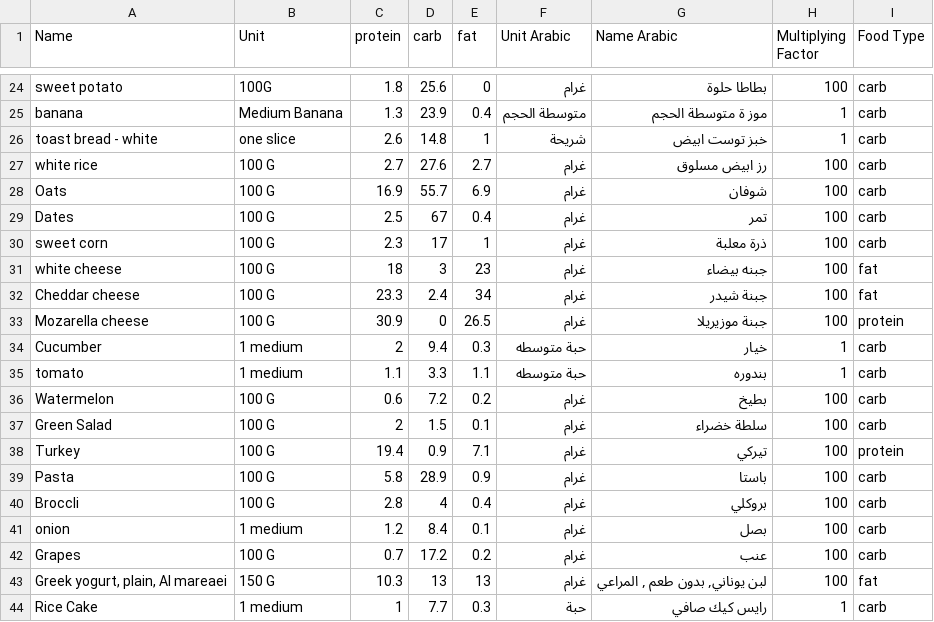
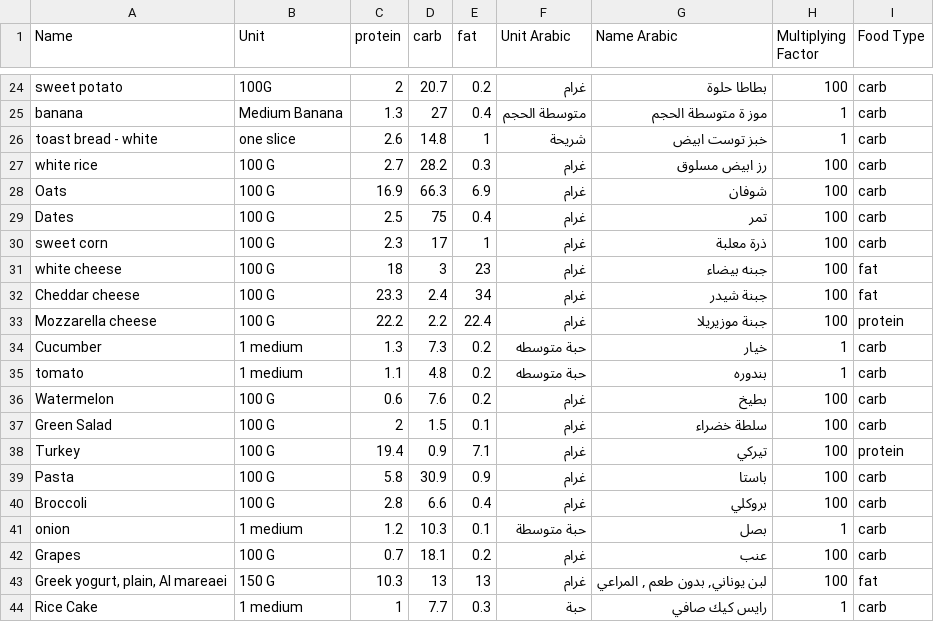
Before and after one commit to yousefowis10-boop/dietinaminute-second-try, a CSV file: nutrition/Foods.csv, drawn as a sheet; only a part is shown, gaps mark what is left out; the diff covers the shown part only; the diff names each change by its address in the sheet, - before the commit and + after, or states it on an @@ line.

```diff
--- a/nutrition/Foods.csv
+++ b/nutrition/Foods.csv
-C24 (protein): 1.8
+C24 (protein): 2
-D24 (carb): 25.6
+D24 (carb): 20.7
-E24 (fat): 0
+E24 (fat): 0.2
-D25 (carb): 23.9
+D25 (carb): 27
-D27 (carb): 27.6
+D27 (carb): 28.2
-E27 (fat): 2.7
+E27 (fat): 0.3
-D28 (carb): 55.7
+D28 (carb): 66.3
-D29 (carb): 67
+D29 (carb): 75
-A33 (Name): Mozarella cheese
+A33 (Name): Mozzarella cheese
-C33 (protein): 30.9
+C33 (protein): 22.2
-D33 (carb): 0
+D33 (carb): 2.2
-E33 (fat): 26.5
+E33 (fat): 22.4
-C34 (protein): 2
+C34 (protein): 1.3
-D34 (carb): 9.4
+D34 (carb): 7.3
-E34 (fat): 0.3
+E34 (fat): 0.2
-D35 (carb): 3.3
+D35 (carb): 4.8
-E35 (fat): 1.1
+E35 (fat): 0.2
-D36 (carb): 7.2
+D36 (carb): 7.6
-D39 (carb): 28.9
+D39 (carb): 30.9
-A40 (Name): Broccli
+A40 (Name): Broccoli
-D40 (carb): 4
+D40 (carb): 6.6
-D41 (carb): 8.4
+D41 (carb): 10.3
-F41 (Unit Arabic): غرام
+F41 (Unit Arabic): حبة متوسطة
-H41 (Multiplying Factor): 100
+H41 (Multiplying Factor): 1
-D42 (carb): 17.2
+D42 (carb): 18.1
```
Also changed, not shown: 31 edited cells elsewhere in this file, 4 other files.
